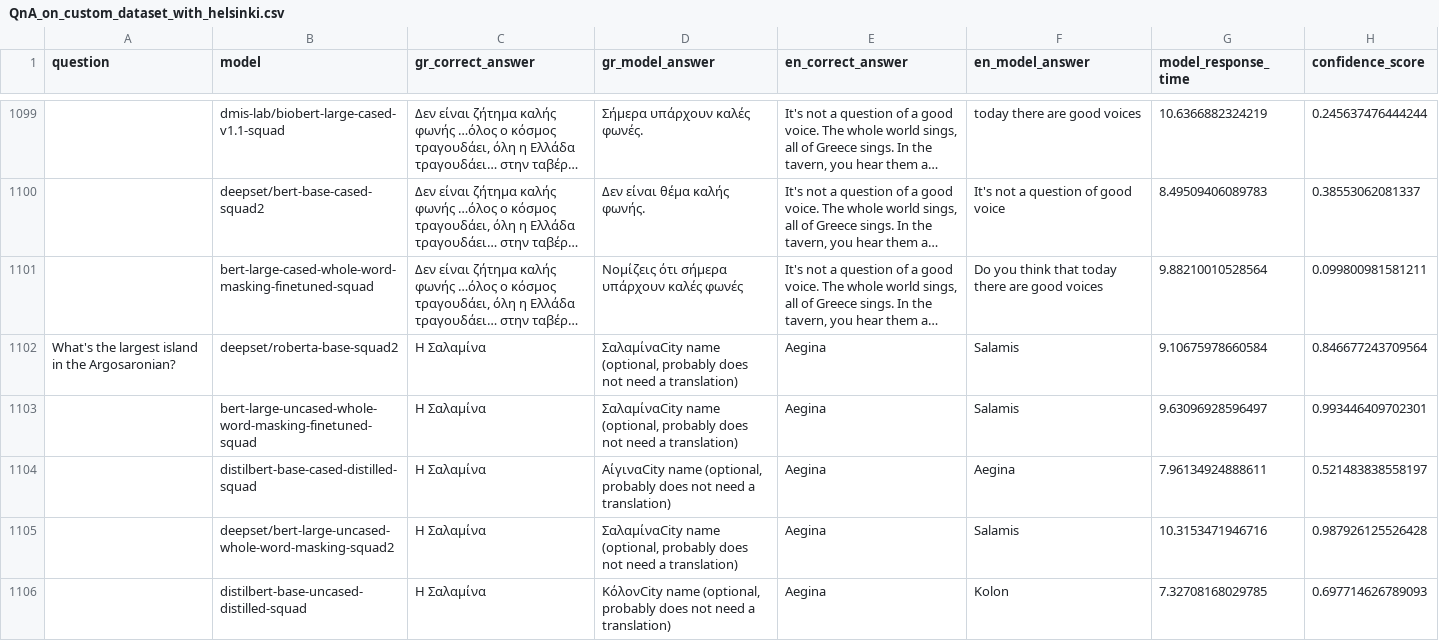
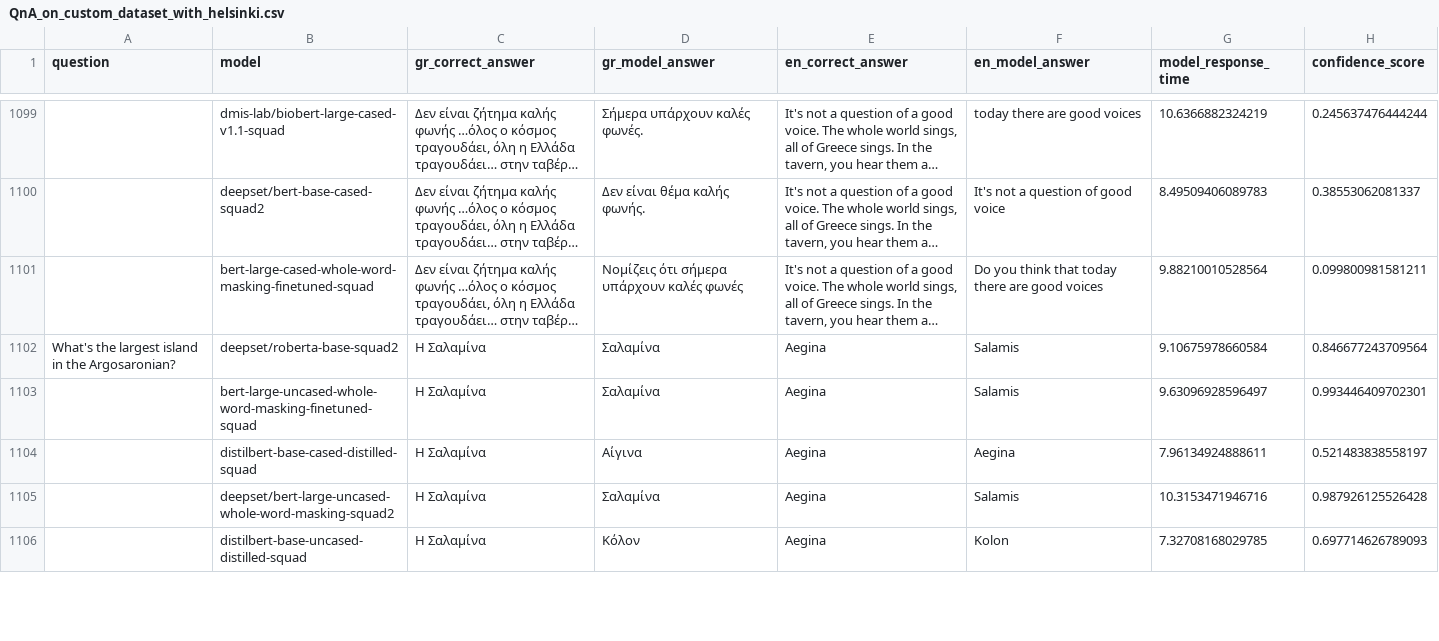
Before and after one commit to Rantaplanb/question-answering-evaluation, a CSV file: evaluation/1.BERT_models_QnA/output_data/QnA_on_custom_dataset_with_helsinki.csv, drawn as a sheet; only a part is shown, gaps mark what is left out; long unchanged cells end in …; the diff covers the shown part only; the diff names each change by its address in the sheet, - before the commit and + after, or states it on an @@ line.

Commit message:
Finished refactoring step 2 of the evaluation process.

```diff
--- a/evaluation/1.BERT_models_QnA/output_data/QnA_on_custom_dataset_with_helsinki.csv
+++ b/evaluation/1.BERT_models_QnA/output_data/QnA_on_custom_dataset_with_helsinki.csv
-D1102:D1103 (gr_model_answer): ΣαλαμίναCity name (optional, probably does not need a translation)
+D1102:D1103 (gr_model_answer): Σαλαμίνα
-D1104 (gr_model_answer): ΑίγιναCity name (optional, probably does not need a translation)
+D1104 (gr_model_answer): Αίγινα
-D1105 (gr_model_answer): ΣαλαμίναCity name (optional, probably does not need a translation)
+D1105 (gr_model_answer): Σαλαμίνα
-D1106 (gr_model_answer): ΚόλονCity name (optional, probably does not need a translation)
+D1106 (gr_model_answer): Κόλον
```
Also changed, not shown: 34 edited cells elsewhere in this file, 7 other files.
